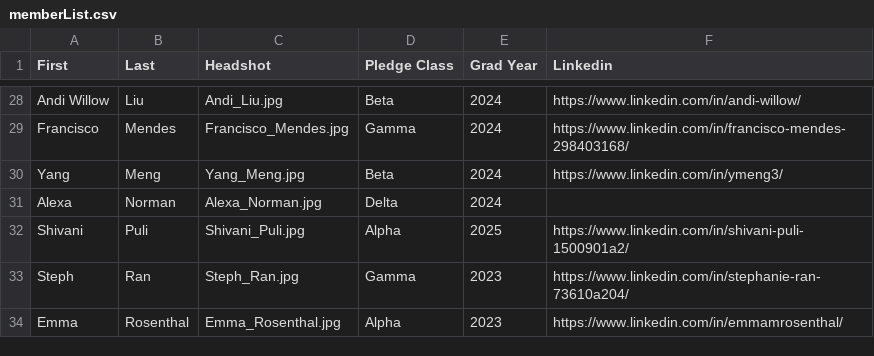
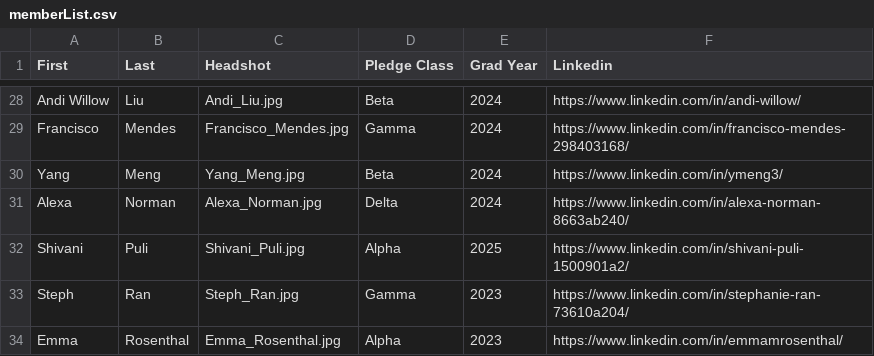
Before and after one commit to KTP-UChicago/website, a CSV file: assets/memberList.csv, drawn as a sheet; only a part is shown, gaps mark what is left out.

Commit message:
Adding linkedin

```diff
--- a/assets/memberList.csv
+++ b/assets/memberList.csv
@@ -30,3 +30,3 @@ Francisco,Mendes,Francisco_Mendes.jpg,Gamma,2024,https://www.linkedin.com/in/fra
 Yang,Meng,Yang_Meng.jpg,Beta,2024,https://www.linkedin.com/in/ymeng3/
-Alexa,Norman,Alexa_Norman.jpg,Delta,2024,
+Alexa,Norman,Alexa_Norman.jpg,Delta,2024,https://www.linkedin.com/in/alexa-norman-8663ab240/
 Shivani,Puli,Shivani_Puli.jpg,Alpha,2025,https://www.linkedin.com/in/shivani-puli-1500901a2/
```
